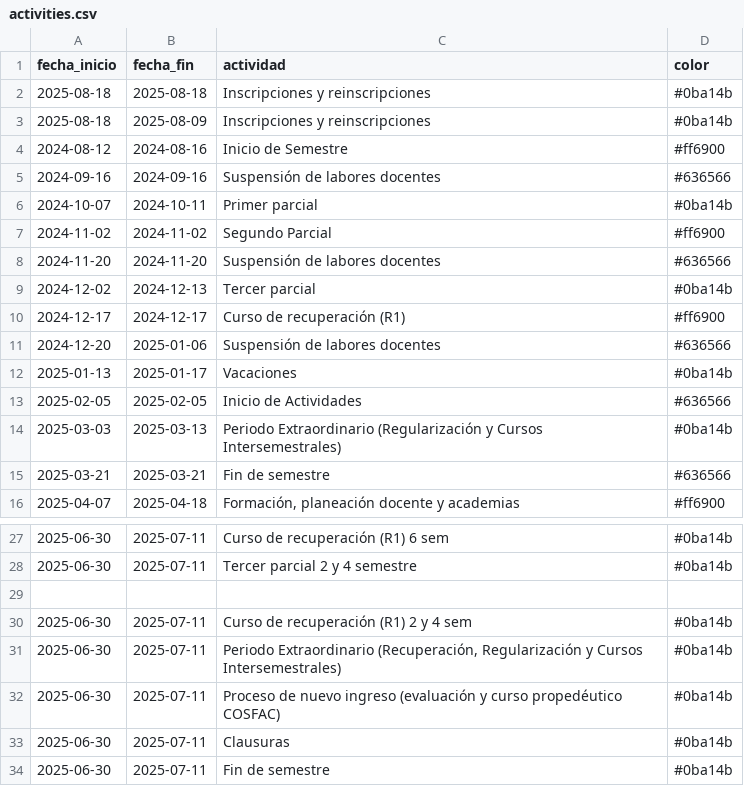
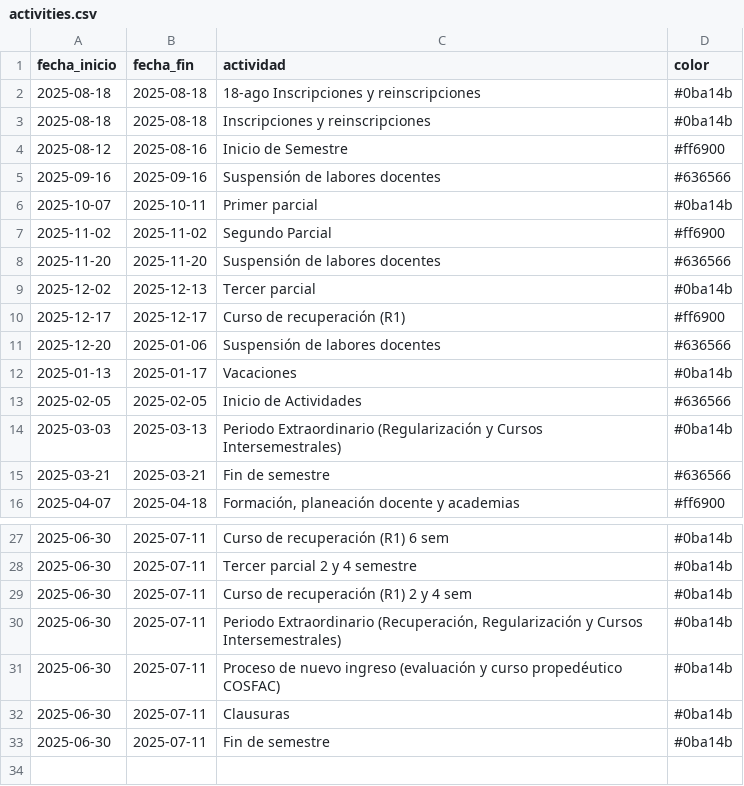
Before and after one commit to jodomaq/calendario, a CSV file: public/data/activities.csv, drawn as a sheet; only a part is shown, gaps mark what is left out.

```diff
--- a/public/data/activities.csv
+++ b/public/data/activities.csv
@@ -1,12 +1,12 @@
 fecha_inicio,fecha_fin,actividad,color
+2025-08-18,2025-08-18,18-ago Inscripciones y reinscripciones,#0ba14b
 2025-08-18,2025-08-18,Inscripciones y reinscripciones,#0ba14b
-2025-08-18,2025-08-09,Inscripciones y reinscripciones,#0ba14b
-2024-08-12,2024-08-16,Inicio de Semestre,#ff6900
-2024-09-16,2024-09-16,Suspensión de labores docentes,#636566
-2024-10-07,2024-10-11,Primer parcial,#0ba14b
-2024-11-02,2024-11-02,Segundo Parcial,#ff6900
-2024-11-20,2024-11-20,Suspensión de labores docentes,#636566
-2024-12-02,2024-12-13,Tercer parcial,#0ba14b
-2024-12-17,2024-12-17,Curso de recuperación (R1),#ff6900
-2024-12-20,2025-01-06,Suspensión de labores docentes,#636566
+2025-08-12,2025-08-16,Inicio de Semestre,#ff6900
+2025-09-16,2025-09-16,Suspensión de labores docentes,#636566
+2025-10-07,2025-10-11,Primer parcial,#0ba14b
+2025-11-02,2025-11-02,Segundo Parcial,#ff6900
+2025-11-20,2025-11-20,Suspensión de labores docentes,#636566
+2025-12-02,2025-12-13,Tercer parcial,#0ba14b
+2025-12-17,2025-12-17,Curso de recuperación (R1),#ff6900
+2025-12-20,2025-01-06,Suspensión de labores docentes,#636566
 2025-01-13,2025-01-17,Vacaciones,#0ba14b
@@ -28,3 +28,2 @@ fecha_inicio,fecha_fin,actividad,color
 2025-06-30,2025-07-11,Tercer parcial 2 y 4 semestre,#0ba14b
-
 2025-06-30,2025-07-11,Curso de recuperación (R1)  2 y 4 sem,#0ba14b
```
Also changed, not shown: 3 other files.
